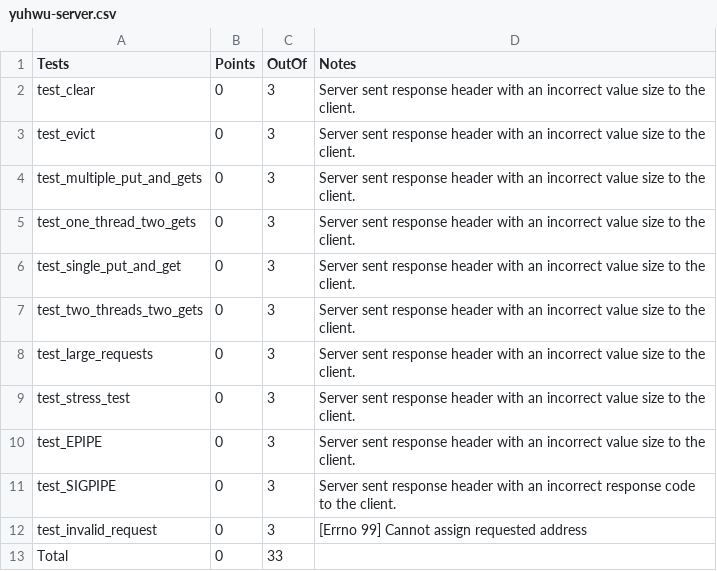
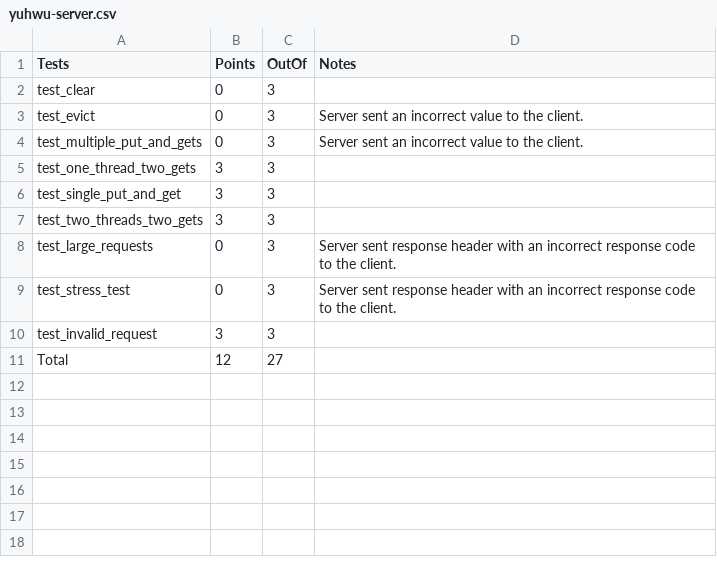
Before and after one commit to wu-yuhui/Linux-System-Project, a CSV file: hw5/yuhwu-server.csv, drawn as a sheet.

Commit message:
hw5 Grade

```diff
--- a/hw5/yuhwu-server.csv
+++ b/hw5/yuhwu-server.csv
@@ -1,13 +1,11 @@
 Tests,Points,OutOf,Notes
-test_clear,0,3,Server sent response header with an incorrect value size to the client.
-test_evict,0,3,Server sent response header with an incorrect value size to the client.
-test_multiple_put_and_gets,0,3,Server sent response header with an incorrect value size to the client.
-test_one_thread_two_gets,0,3,Server sent response header with an incorrect value size to the client.
-test_single_put_and_get,0,3,Server sent response header with an incorrect value size to the client.
-test_two_threads_two_gets,0,3,Server sent response header with an incorrect value size to the client.
-test_large_requests,0,3,Server sent response header with an incorrect value size to the client.
-test_stress_test,0,3,Server sent response header with an incorrect value size to the client.
-test_EPIPE,0,3,Server sent response header with an incorrect value size to the client.
-test_SIGPIPE,0,3,Server sent response header with an incorrect response code to the client.
-test_invalid_request,0,3,[Errno 99] Cannot assign requested address
-Total,0,33,
+test_clear,0,3,
+test_evict,0,3,Server sent an incorrect value to the client.
+test_multiple_put_and_gets,0,3,Server sent an incorrect value to the client.
+test_one_thread_two_gets,3,3,
+test_single_put_and_get,3,3,
+test_two_threads_two_gets,3,3,
+test_large_requests,0,3,Server sent response header with an incorrect response code to the client.
+test_stress_test,0,3,Server sent response header with an incorrect response code to the client.
+test_invalid_request,3,3,
+Total,12,27,
```
